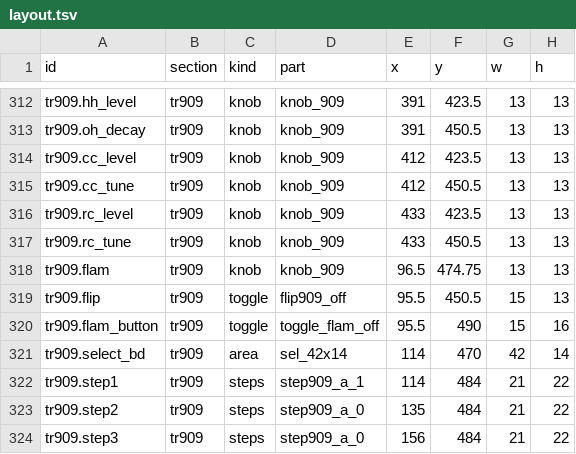
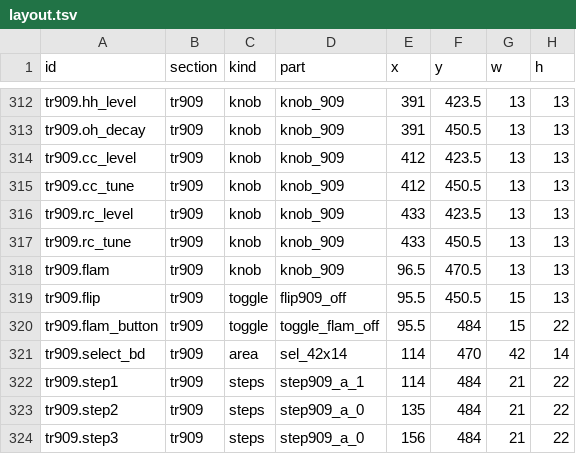
Before and after one commit to lovkov-ops/ORB-338X, a TSV file: assets/ui/layout.tsv, drawn as a sheet; only a part is shown, gaps mark what is left out.

```diff
--- a/assets/ui/layout.tsv
+++ b/assets/ui/layout.tsv
@@ -317,5 +317,5 @@ tr909.rc_level	tr909	knob	knob_909	433	423.5	13	13
 tr909.rc_tune	tr909	knob	knob_909	433	450.5	13	13
-tr909.flam	tr909	knob	knob_909	96.5	474.75	13	13
+tr909.flam	tr909	knob	knob_909	96.5	470.5	13	13
 tr909.flip	tr909	toggle	flip909_off	95.5	450.5	15	13
-tr909.flam_button	tr909	toggle	toggle_flam_off	95.5	490	15	16
+tr909.flam_button	tr909	toggle	toggle_flam_off	95.5	484	15	22
 tr909.select_bd	tr909	area	sel_42x14	114	470	42	14
```
Also changed, not shown: 9 other files.
